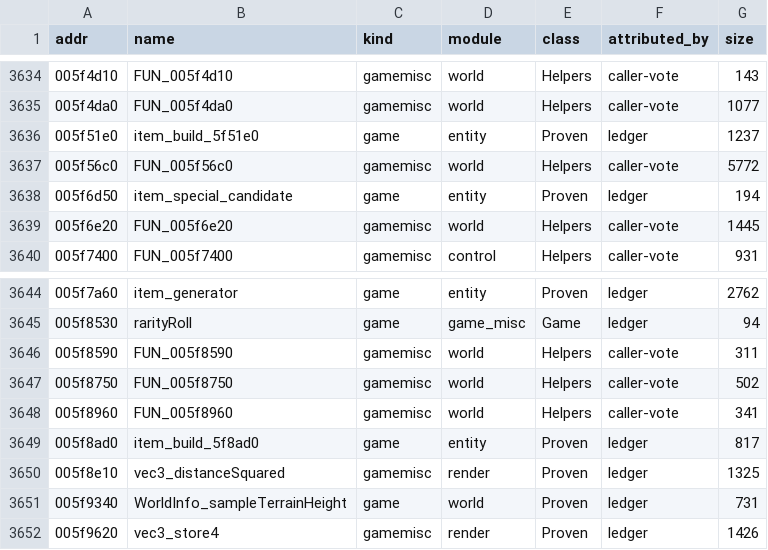
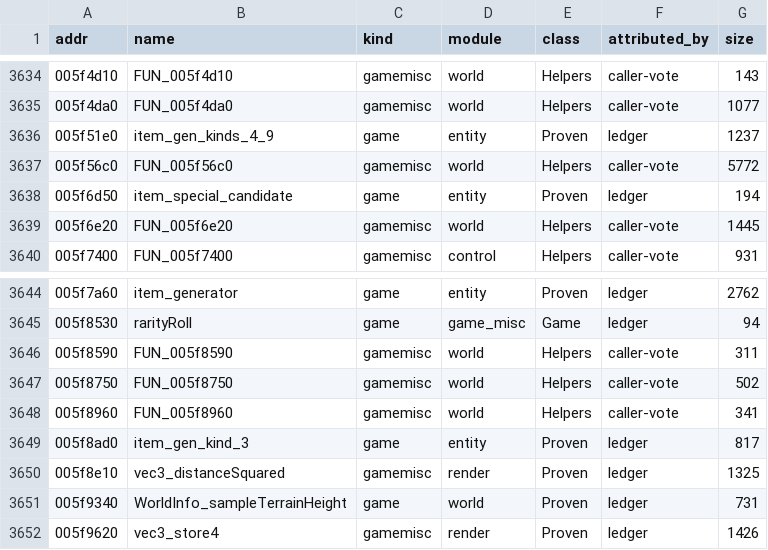
Before and after one commit to TestingRat-blip/cw-re-rework, a TSV file: cube/attribution.tsv, drawn as a sheet; only a part is shown, gaps mark what is left out.

```diff
--- a/cube/attribution.tsv
+++ b/cube/attribution.tsv
@@ -3635,3 +3635,3 @@ addr	name	kind	module	class	attributed_by	size
 005f4da0	FUN_005f4da0	gamemisc	world	Helpers	caller-vote	1077
-005f51e0	item_build_5f51e0	game	entity	Proven	ledger	1237
+005f51e0	item_gen_kinds_4_9	game	entity	Proven	ledger	1237
 005f56c0	FUN_005f56c0	gamemisc	world	Helpers	caller-vote	5772
@@ -3648,3 +3648,3 @@ addr	name	kind	module	class	attributed_by	size
 005f8960	FUN_005f8960	gamemisc	world	Helpers	caller-vote	341
-005f8ad0	item_build_5f8ad0	game	entity	Proven	ledger	817
+005f8ad0	item_gen_kind_3	game	entity	Proven	ledger	817
 005f8e10	vec3_distanceSquared	gamemisc	render	Proven	ledger	1325
```
Also changed, not shown: server/attribution.tsv, 22 other files.
